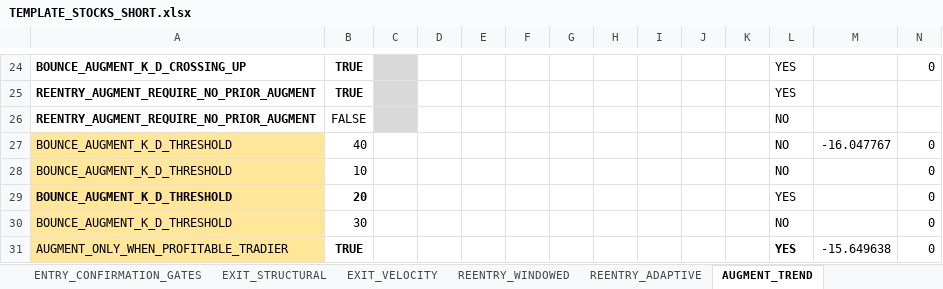
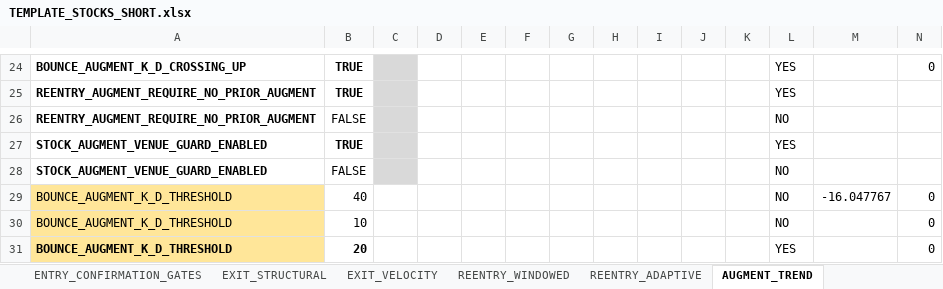
Before and after one commit to nielsvip/binance-sandbox, an Excel workbook: SPREADSHEETS/TEMPLATE_FINAL_NORM/TEMPLATE_STOCKS_SHORT.xlsx, sheet AUGMENT_TREND, drawn as a sheet; only a part is shown, gaps mark what is left out; the shorter side is filled out with more unchanged rows; values as stored, in another font and other column widths than the file's, no borders; rows hold the shown columns only; the diff names each change by its address in the sheet, - before the commit and + after, or states it on an @@ line.

```diff
--- a/SPREADSHEETS/TEMPLATE_FINAL_NORM/TEMPLATE_STOCKS_SHORT.xlsx (sheet AUGMENT_TREND)
+++ b/SPREADSHEETS/TEMPLATE_FINAL_NORM/TEMPLATE_STOCKS_SHORT.xlsx (sheet AUGMENT_TREND)
+row 27: STOCK_AUGMENT_VENUE_GUARD_ENABLED | TRUE |  |  |  |  |  |  |  |  |  | YES
+row 28: STOCK_AUGMENT_VENUE_GUARD_ENABLED | FALSE |  |  |  |  |  |  |  |  |  | NO
```
Also changed, not shown: sheet AUGMENT_RISK_SIZING, 28 other files.
